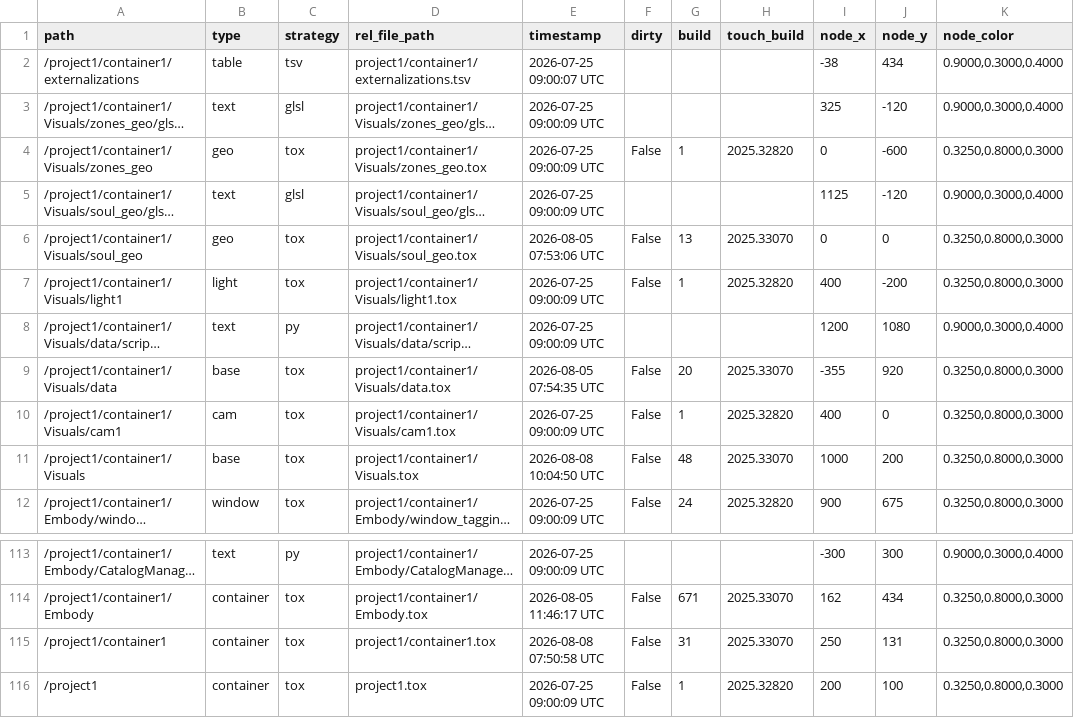
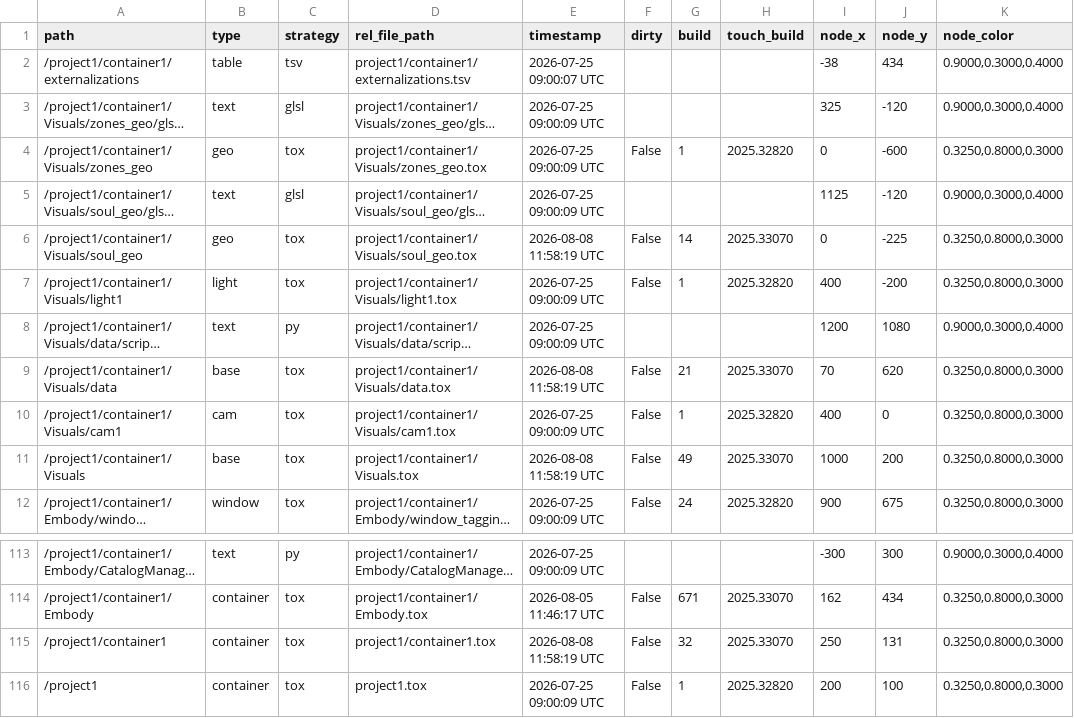
Before and after one commit to vsvisualsubstance-source/TD4Gaia, a TSV file: project1/container1/externalizations.tsv, drawn as a sheet; only a part is shown, gaps mark what is left out; long unchanged cells end in …; the diff names each change by its address in the sheet, - before the commit and + after, or states it on an @@ line.

```diff
--- a/project1/container1/externalizations.tsv
+++ b/project1/container1/externalizations.tsv
-E6 (timestamp): 2026-08-05 07:53:06 UTC
+E6 (timestamp): 2026-08-08 11:58:19 UTC
-G6 (build): 13
+G6 (build): 14
-J6 (node_y): 0
+J6 (node_y): -225
-E9 (timestamp): 2026-08-05 07:54:35 UTC
+E9 (timestamp): 2026-08-08 11:58:19 UTC
-G9 (build): 20
+G9 (build): 21
-I9 (node_x): -355
+I9 (node_x): 70
-J9 (node_y): 920
+J9 (node_y): 620
-E11 (timestamp): 2026-08-08 10:04:50 UTC
+E11 (timestamp): 2026-08-08 11:58:19 UTC
-G11 (build): 48
+G11 (build): 49
-E115 (timestamp): 2026-08-08 07:50:58 UTC
+E115 (timestamp): 2026-08-08 11:58:19 UTC
-G115 (build): 31
+G115 (build): 32
```
Also changed, not shown: 5 other files.
